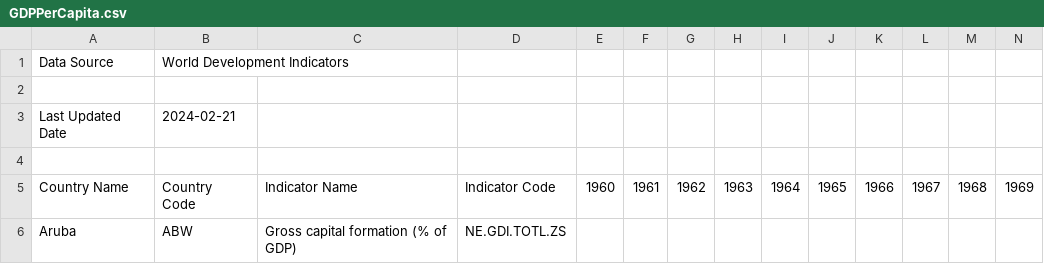
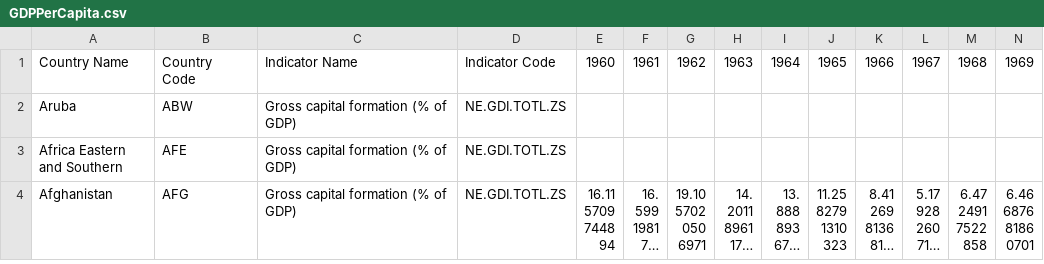
Before and after one commit to NYvette/Winc-Academy, a CSV file: GDPPerCapita.csv, drawn as a sheet; only a part is shown; the shorter side is filled out with more unchanged rows; long unchanged cells end in …; rows hold the shown columns only; the diff names each change by its address in the sheet, - before the commit and + after, or states it on an @@ line.

Commit message:
Update GDPPerCapita.csv

```diff
--- a/GDPPerCapita.csv
+++ b/GDPPerCapita.csv
-row 1: Data Source | World Development Indicators
-row 2: (empty)
-row 3: Last Updated Date | 2024-02-21
-row 4: (empty)
```
